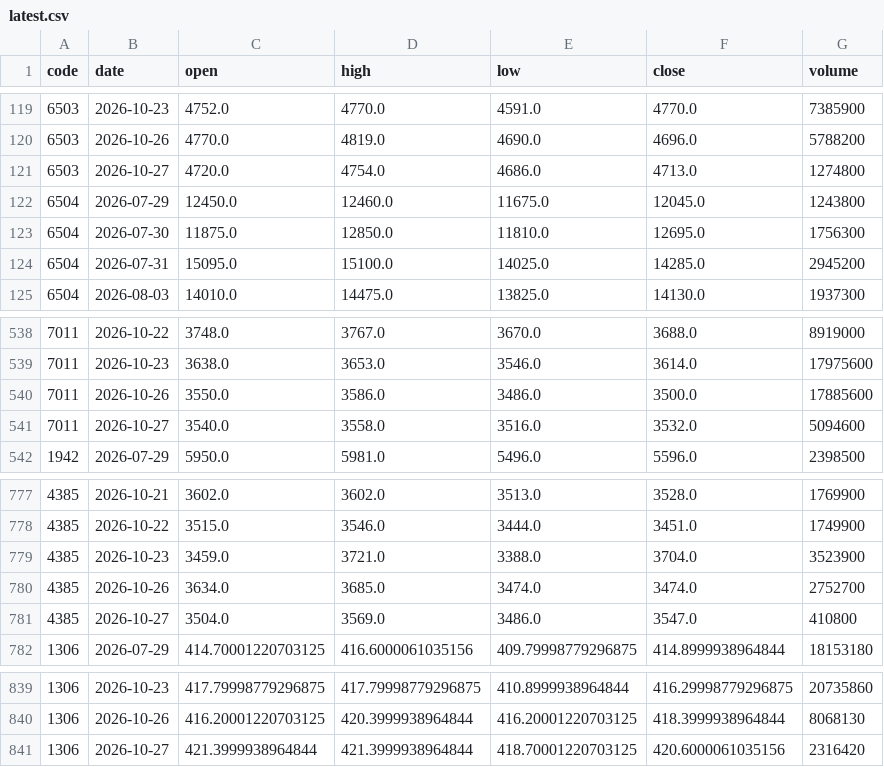
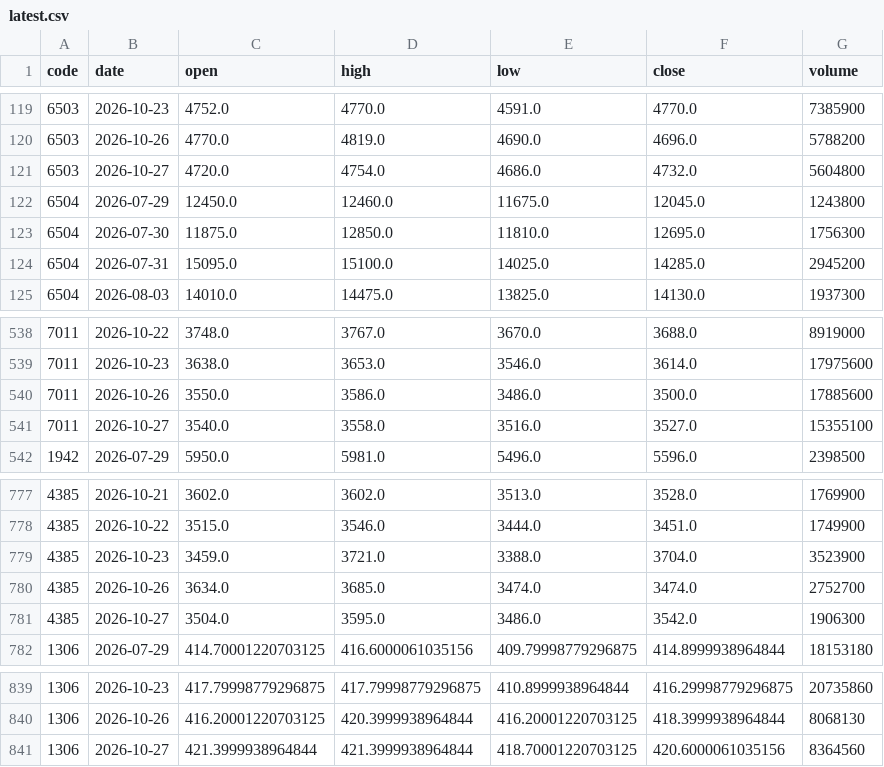
Before and after one commit to gudianjun/jp-bars, a CSV file: data/latest.csv, drawn as a sheet; only a part is shown, gaps mark what is left out; the diff covers the shown part only.

```diff
--- a/data/latest.csv
+++ b/data/latest.csv
@@ -120,3 +120,3 @@ code,date,open,high,low,close,volume
 6503,2026-10-26,4770.0,4819.0,4690.0,4696.0,5788200
-6503,2026-10-27,4720.0,4754.0,4686.0,4713.0,1274800
+6503,2026-10-27,4720.0,4754.0,4686.0,4732.0,5604800
 6504,2026-07-29,12450.0,12460.0,11675.0,12045.0,1243800
@@ -540,3 +540,3 @@ code,date,open,high,low,close,volume
 7011,2026-10-26,3550.0,3586.0,3486.0,3500.0,17885600
-7011,2026-10-27,3540.0,3558.0,3516.0,3532.0,5094600
+7011,2026-10-27,3540.0,3558.0,3516.0,3527.0,15355100
 1942,2026-07-29,5950.0,5981.0,5496.0,5596.0,2398500
@@ -780,3 +780,3 @@ code,date,open,high,low,close,volume
 4385,2026-10-26,3634.0,3685.0,3474.0,3474.0,2752700
-4385,2026-10-27,3504.0,3569.0,3486.0,3547.0,410800
+4385,2026-10-27,3504.0,3595.0,3486.0,3542.0,1906300
 1306,2026-07-29,414.70001220703125,416.6000061035156,409.79998779296875,414.8999938964844,18153180
@@ -840,2 +840,2 @@ code,date,open,high,low,close,volume
 1306,2026-10-26,416.20001220703125,420.3999938964844,416.20001220703125,418.3999938964844,8068130
-1306,2026-10-27,421.3999938964844,421.3999938964844,418.70001220703125,420.6000061035156,2316420
+1306,2026-10-27,421.3999938964844,421.3999938964844,418.70001220703125,420.6000061035156,8364560
```
Also changed, not shown: 30 edited cells elsewhere in this file, 1 other file.
